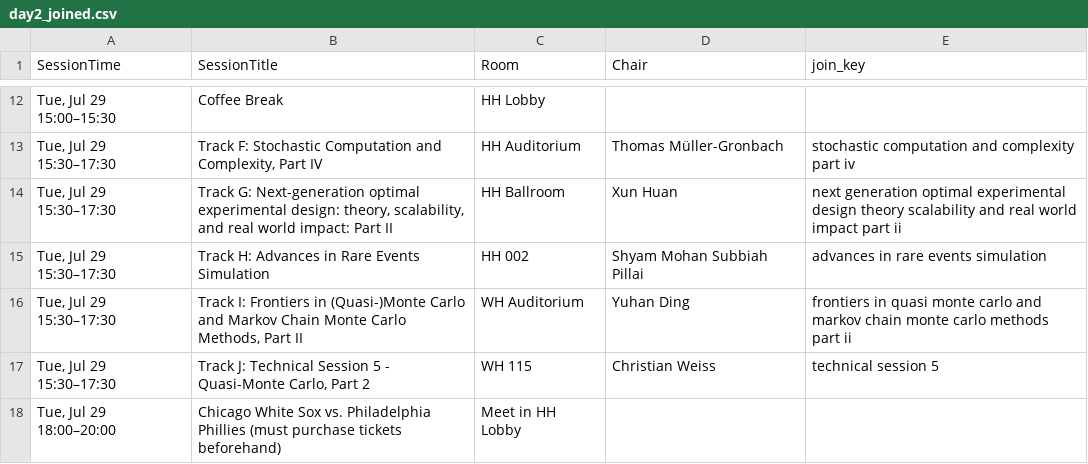
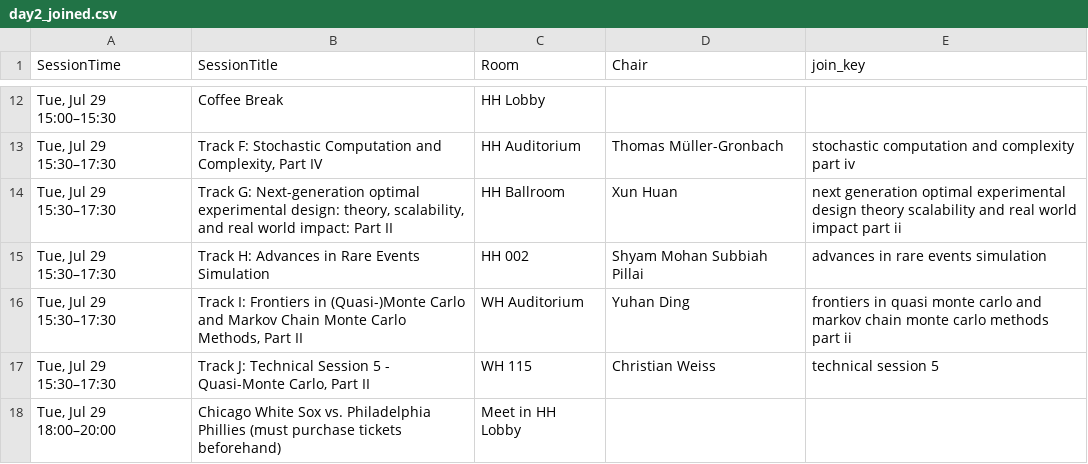
Before and after one commit to fjhickernell/MCM-2025-Program, a CSV file: preprocess/interim/day2_joined.csv, drawn as a sheet; only a part is shown, gaps mark what is left out.

```diff
--- a/preprocess/interim/day2_joined.csv
+++ b/preprocess/interim/day2_joined.csv
@@ -16,3 +16,3 @@ SessionTime,SessionTitle,Room,Chair,join_key
 "Tue, Jul 29 15:30–17:30","Track I: Frontiers in (Quasi-)Monte Carlo and Markov Chain Monte Carlo Methods, Part II",WH Auditorium,Yuhan Ding,frontiers in quasi monte carlo and markov chain monte carlo methods part ii
-"Tue, Jul 29 15:30–17:30","Track J: Technical Session 5 - Quasi-Monte Carlo, Part 2",WH 115,Christian Weiss,technical session 5
+"Tue, Jul 29 15:30–17:30","Track J: Technical Session 5 - Quasi-Monte Carlo, Part II",WH 115,Christian Weiss,technical session 5
 "Tue, Jul 29 18:00–20:00",Chicago White Sox vs. Philadelphia Phillies (must purchase tickets beforehand),Meet in HH Lobby,,
```
Also changed, not shown: preprocess/input/schedule.csv, preprocess/interim/contributed_talk_submissions_sessionid.csv, 18 other files.
